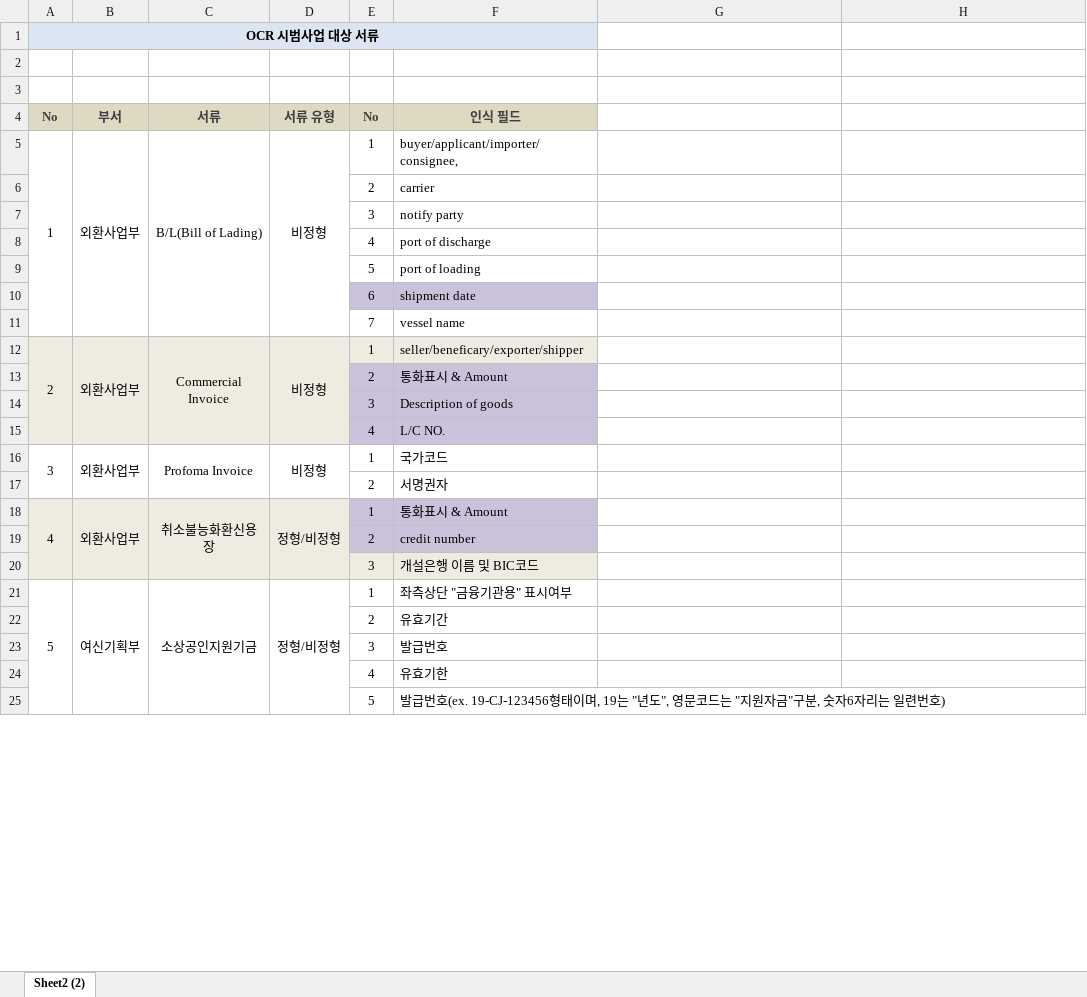
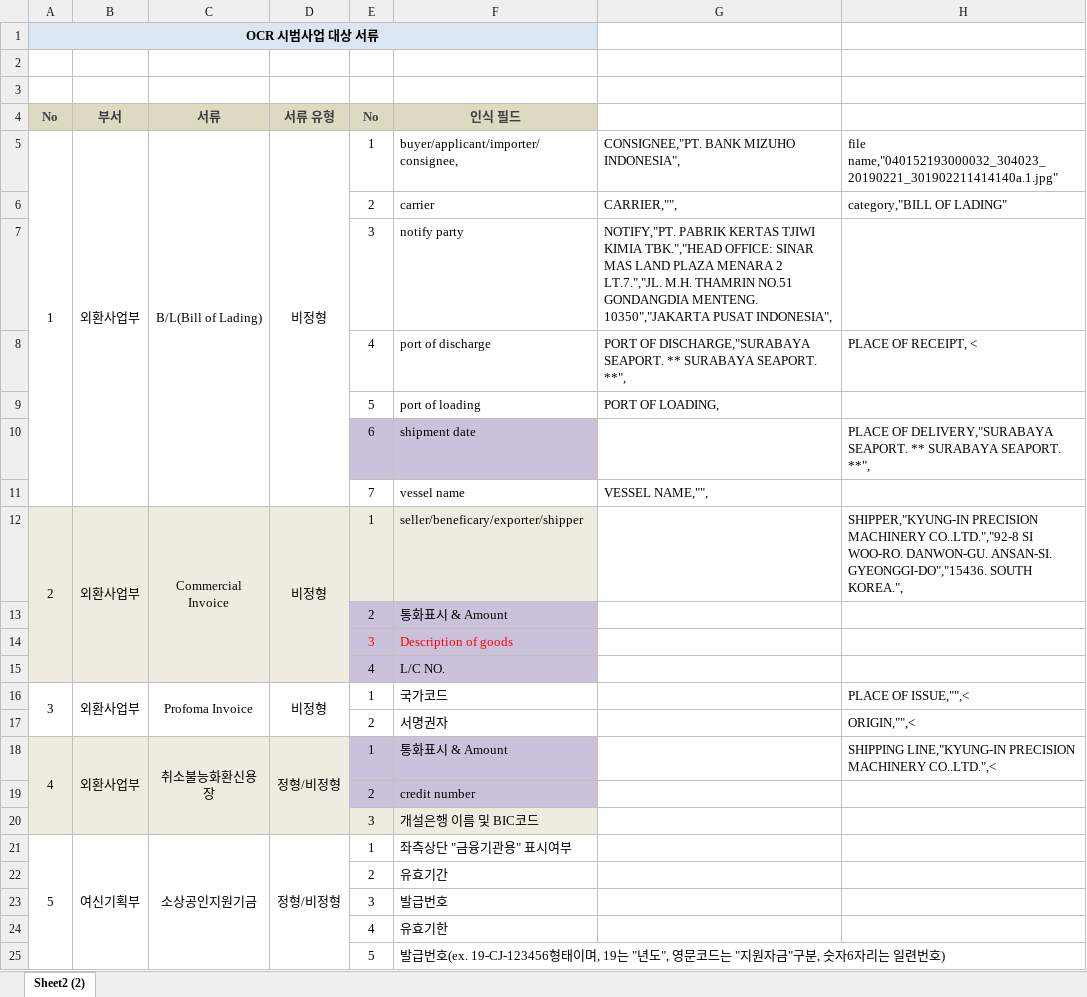
Before and after one commit to bullseye73/python, an Excel workbook: IBK/excel/OCR 시범사업 서류_selvas(최종ㅇ)-brief-field.xlsx, sheet Sheet2 (2), drawn as a sheet; only a part is shown; values as stored, in another font and other column widths than the file's, no borders; the diff names each change by its address in the sheet, - before the commit and + after, or states it on an @@ line.

```diff
--- a/IBK/excel/OCR 시범사업 서류_selvas(최종ㅇ)-brief-field.xlsx (sheet Sheet2 (2))
+++ b/IBK/excel/OCR 시범사업 서류_selvas(최종ㅇ)-brief-field.xlsx (sheet Sheet2 (2))
-G5: (empty)
+G5: CONSIGNEE,"PT. BANK MIZUHO INDONESIA",
-H5: (empty)
+H5: file name,"040152193000032_304023_20190221_301902211414140a.1.jpg"
-G6: (empty)
+G6: CARRIER,"",
-H6: (empty)
+H6: category,"BILL OF LADING"
-G7: (empty)
+G7: NOTIFY,"PT. PABRIK KERTAS TJIWI KIMIA TBK.","HEAD OFFICE: SINAR MAS LAND PLAZA MENARA 2 LT.7.","JL. M.H. THAMRIN NO.51 GONDANGDIA MENTENG. 10350","JAKARTA PUSAT INDONESIA",
-G8: (empty)
+G8: PORT OF DISCHARGE,"SURABAYA SEAPORT. ** SURABAYA SEAPORT. **",
-H8: (empty)
+H8: PLACE OF RECEIPT, <
-G9: (empty)
+G9: PORT OF LOADING,
-H10: (empty)
+H10: PLACE OF DELIVERY,"SURABAYA SEAPORT. ** SURABAYA SEAPORT. **",
-G11: (empty)
+G11: VESSEL NAME,"",
-H12: (empty)
+H12: SHIPPER,"KYUNG-IN PRECISION MACHINERY CO..LTD.","92-8 SI WOO-RO. DANWON-GU. ANSAN-SI. GYEONGGI-DO","15436. SOUTH KOREA.",
-E14:F14 text colour: black
+E14:F14 text colour: #FF0000
-H16: (empty)
+H16: PLACE OF ISSUE,"",<
-H17: (empty)
+H17: ORIGIN,"",<
-H18: (empty)
+H18: SHIPPING LINE,"KYUNG-IN PRECISION MACHINERY CO..LTD.",<
```
Also changed, not shown: 2 other files.
